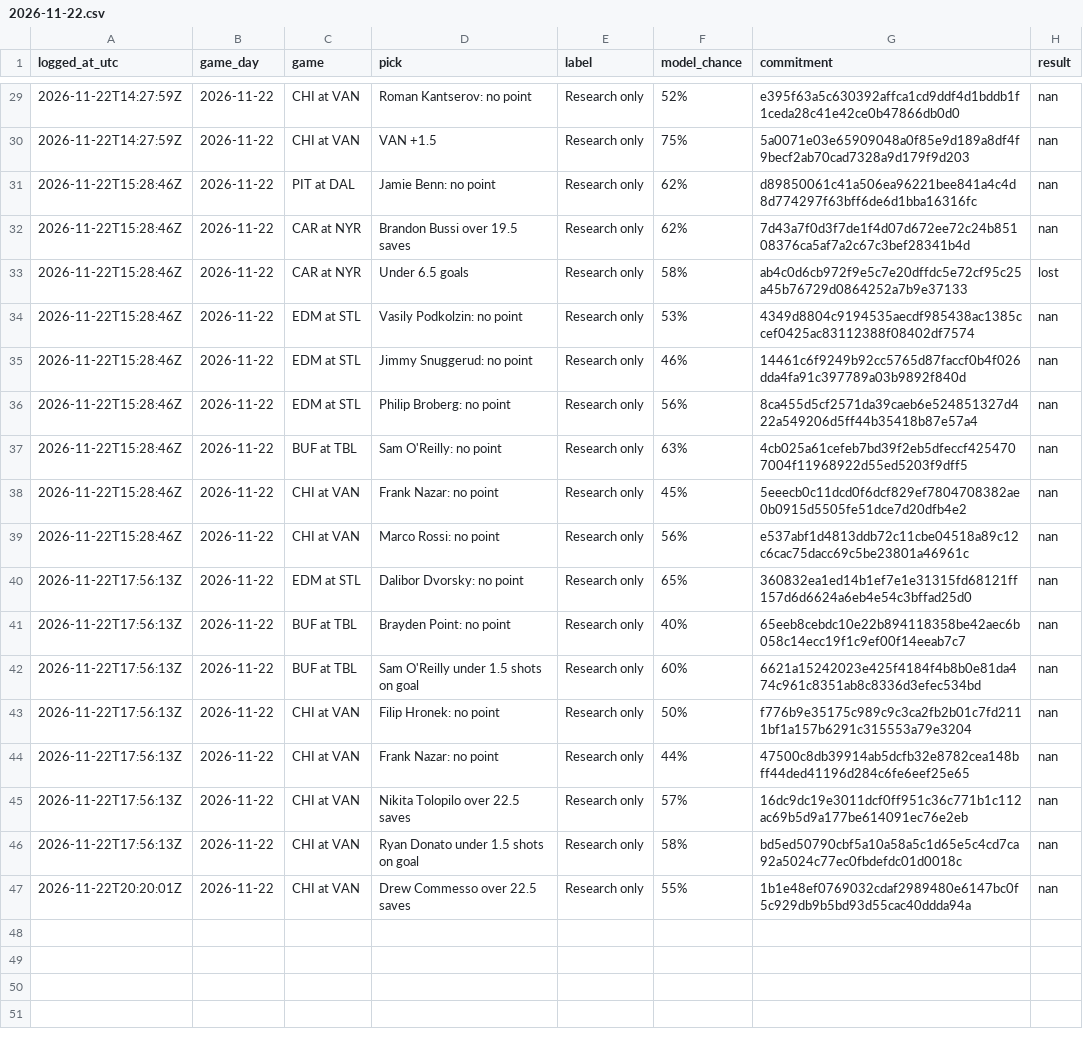
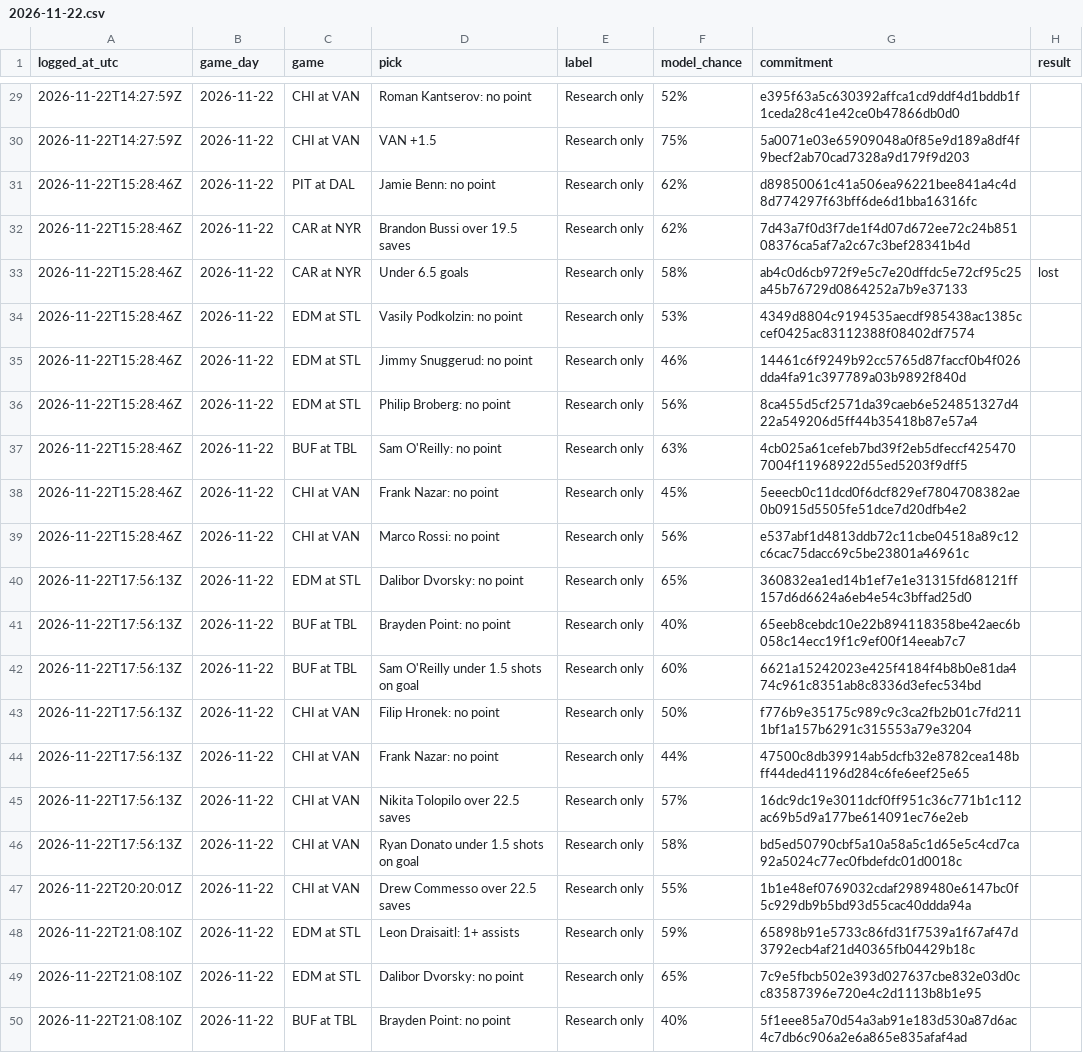
Before and after one commit to dryrdsudududruu7/nhl-puckline-ledger, a CSV file: ledger/2026-11-22.csv, drawn as a sheet; only a part is shown, gaps mark what is left out; the diff covers the shown part only; the diff names each change by its address in the sheet, - before the commit and + after, or states it on an @@ line.

```diff
--- a/ledger/2026-11-22.csv
+++ b/ledger/2026-11-22.csv
-H29:H32 (result): nan
+H29:H32 (result): (empty)
-H34:H47 (result): nan
+H34:H47 (result): (empty)
+row 48: 2026-11-22T21:08:10Z | 2026-11-22 | EDM at STL | Leon Draisaitl: 1+ assists | Research only | 59% | 65898b91e5733c86fd31f7539a1f67af47d3792ecb4af21d40365fb04429b18c
+row 49: 2026-11-22T21:08:10Z | 2026-11-22 | EDM at STL | Dalibor Dvorsky: no point | Research only | 65% | 7c9e5fbcb502e393d027637cbe832e03d0cc83587396e720e4c2d1113b8b1e95
+row 50: 2026-11-22T21:08:10Z | 2026-11-22 | BUF at TBL | Brayden Point: no point | Research only | 40% | 5f1eee85a70d54a3ab91e183d530a87d6ac4c7db6c906a2e6a865e835afaf4ad
```
Also changed, not shown: 23 edited cells elsewhere in this file.
